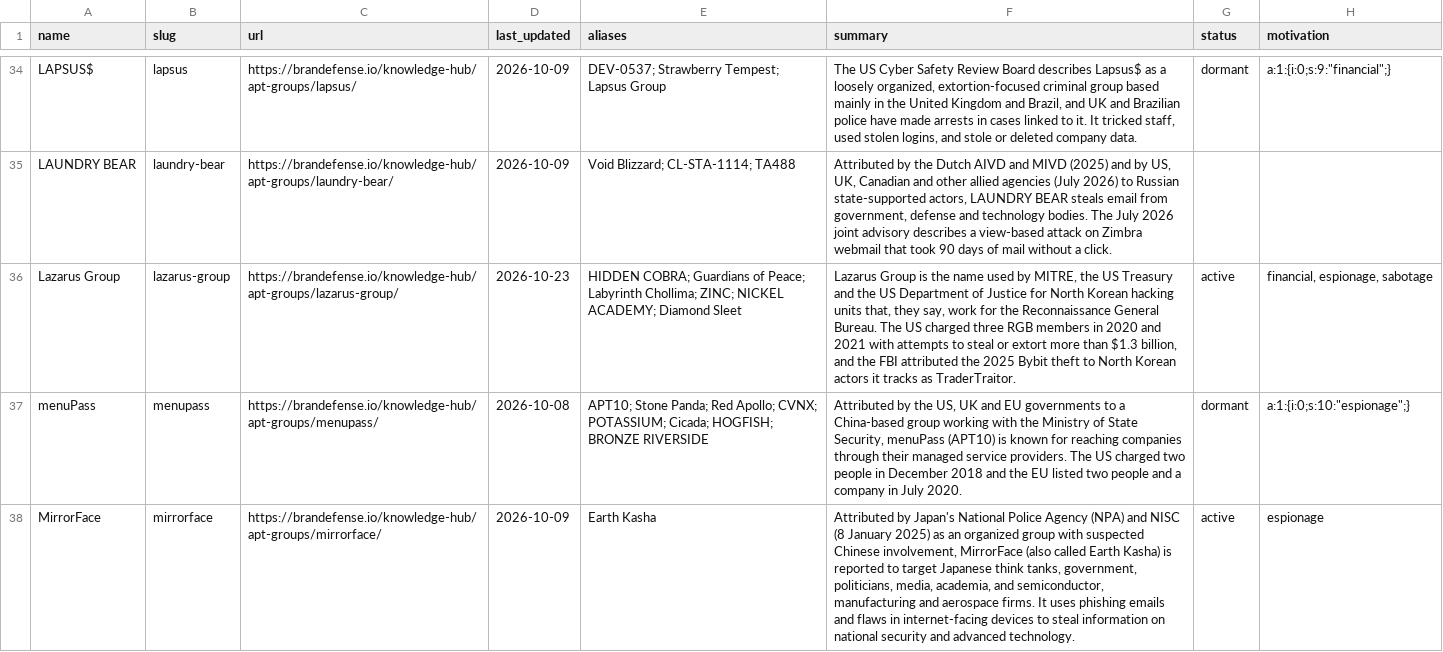
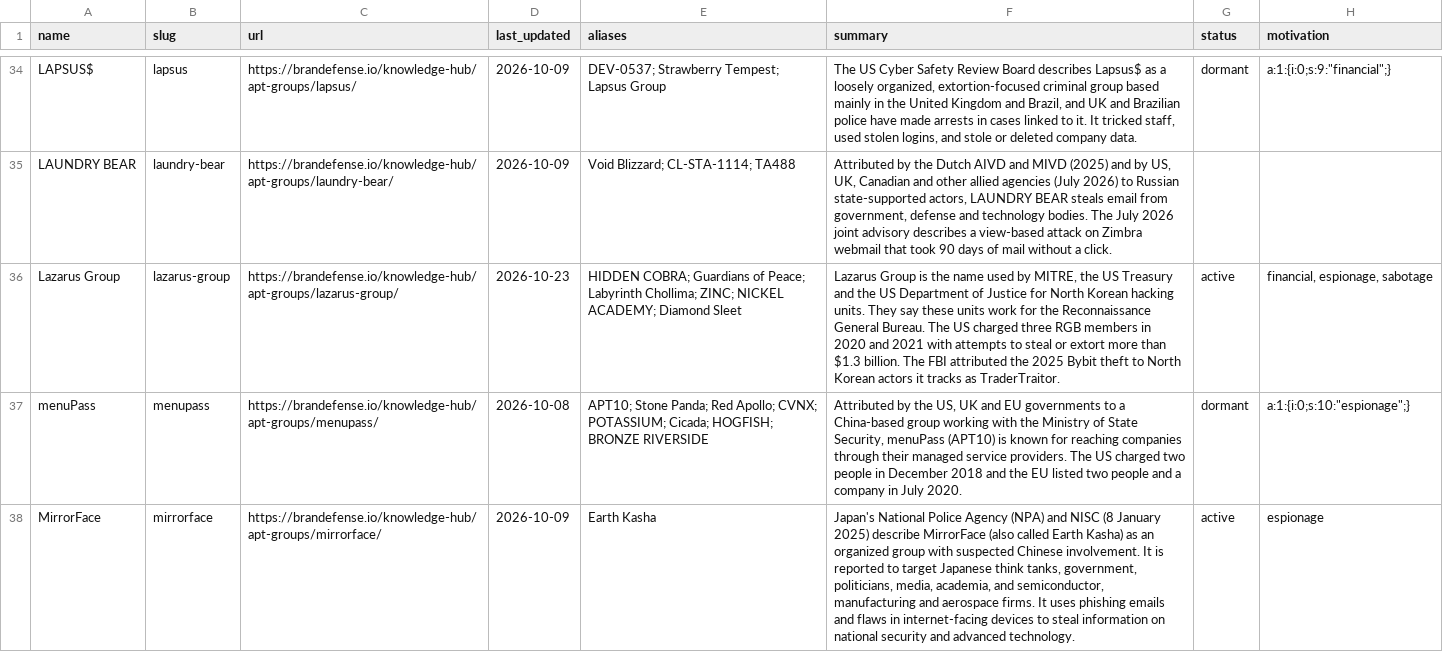
Before and after one commit to BRANDEFENSE/threat-actor-dataset, a CSV file: data/apt-groups.csv, drawn as a sheet; only a part is shown, gaps mark what is left out; the diff covers the shown part only; the diff names each change by its address in the sheet, - before the commit and + after, or states it on an @@ line.

Commit message:
Update dataset: 52 apt groups, 26 ransomware groups, 58 malware, 41 attack techniques (2026-10-25)

```diff
--- a/data/apt-groups.csv
+++ b/data/apt-groups.csv
-F36 (summary): …Korean hacking units that, they say, work for the Reconnaissance General Bureau. The US charged three RGB members in 2020 and 2021 with attempts to steal or extort more than $1.3 billion, and the FBI attributed…
+F36 (summary): …Korean hacking units. They say these units work for the Reconnaissance General Bureau. The US charged three RGB members in 2020 and 2021 with attempts to steal or extort more than $1.3 billion. The FBI attributed…
-F38 (summary): Attributed by Japan's National Police Agency (NPA) and NISC (8 January 2025) as an organized group with suspected Chinese involvement, MirrorFace (also called Earth Kasha) is reported…
+F38 (summary): Japan's National Police Agency (NPA) and NISC (8 January 2025) describe MirrorFace (also called Earth Kasha) as an organized group with suspected Chinese involvement. It is reported…
```
Also changed, not shown: 7 edited cells elsewhere in this file, 11 other files.
